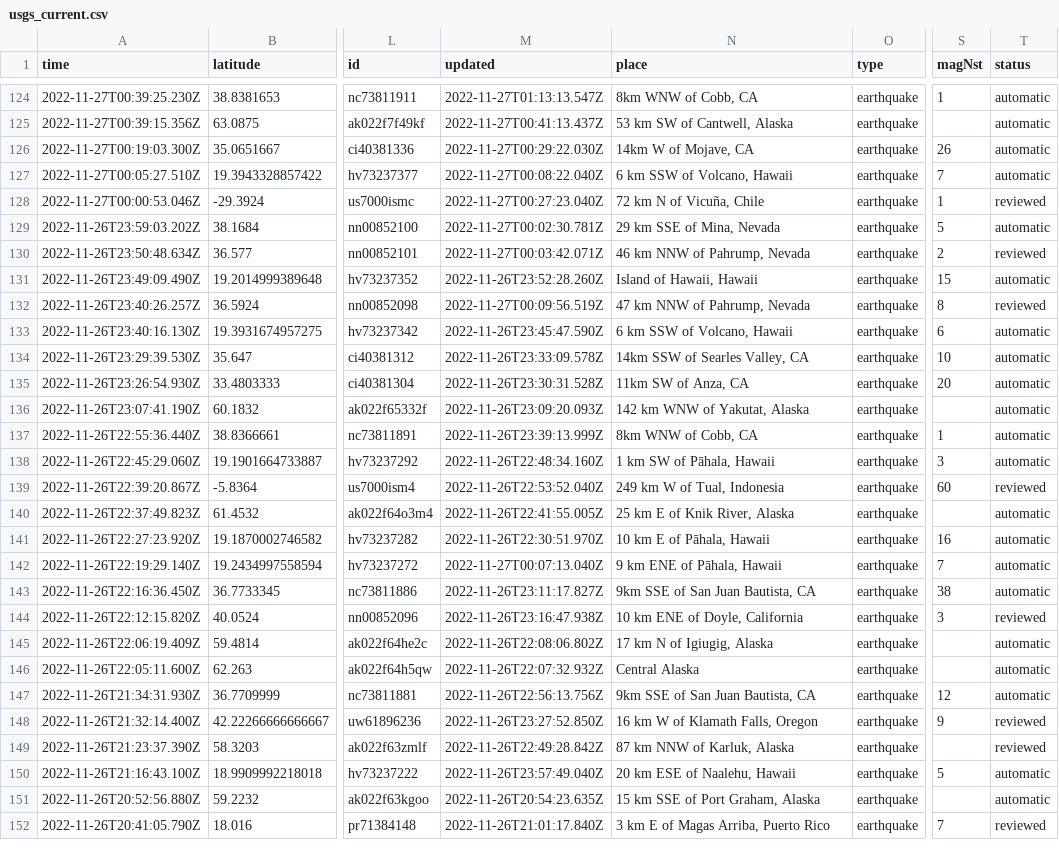
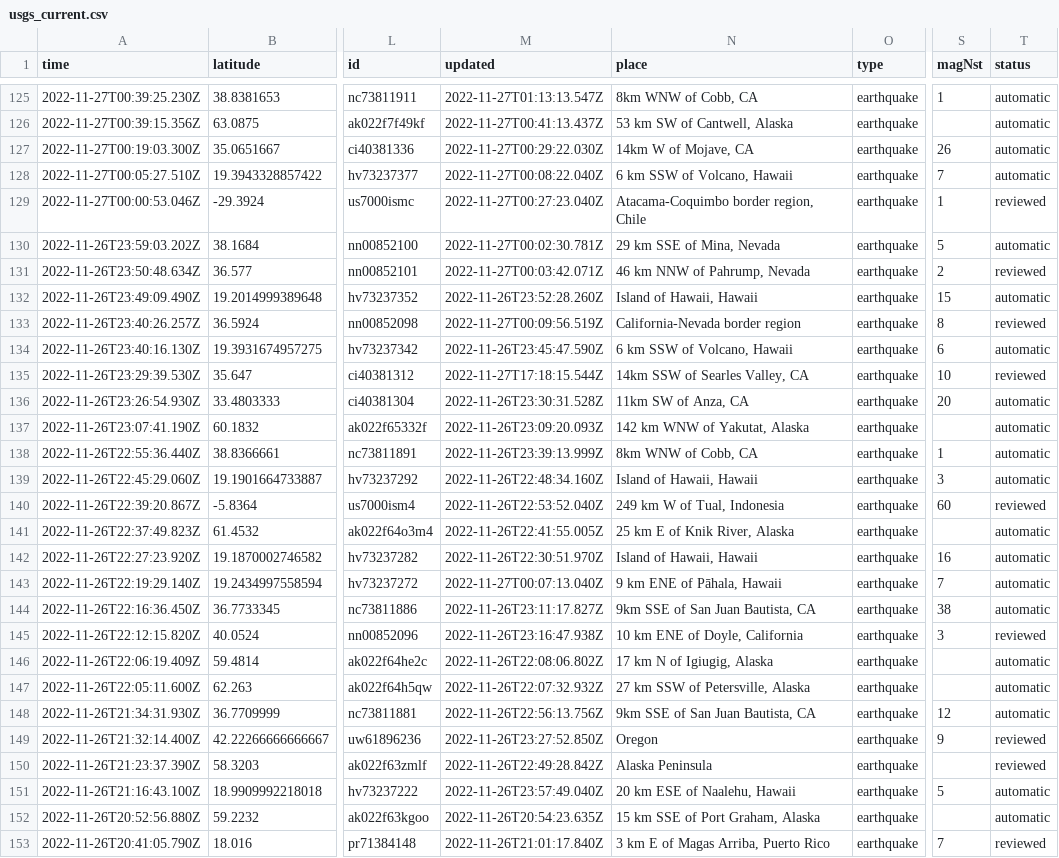
Before and after one commit to katielicari/nicar22-github-action, a CSV file: usgs_current.csv, drawn as a sheet; only a part is shown, gaps mark what is left out; addresses are those after the commit; the diff covers the shown part only; the diff names each change by its address in the sheet, - before the commit and + after, or states it on an @@ line.

```diff
--- a/usgs_current.csv
+++ b/usgs_current.csv
-N129 (place): 72 km N of Vicuña, Chile
+N129 (place): Atacama-Coquimbo border region, Chile
-N133 (place): 47 km NNW of Pahrump, Nevada
+N133 (place): California-Nevada border region
-M135 (updated): 2022-11-26T23:33:09.578Z
+M135 (updated): 2022-11-27T17:18:15.544Z
-T135 (status): automatic
+T135 (status): reviewed
-N139 (place): 1 km SW of Pāhala, Hawaii
+N139 (place): Island of Hawaii, Hawaii
-N142 (place): 10 km E of Pāhala, Hawaii
+N142 (place): Island of Hawaii, Hawaii
-N147 (place): Central Alaska
+N147 (place): 27 km SSW of Petersville, Alaska
-N149 (place): 16 km W of Klamath Falls, Oregon
+N149 (place): Oregon
-N150 (place): 87 km NNW of Karluk, Alaska
+N150 (place): Alaska Peninsula
```
Also changed, not shown: 2 added rows, 3 removed rows and 41 edited cells elsewhere in this file.
